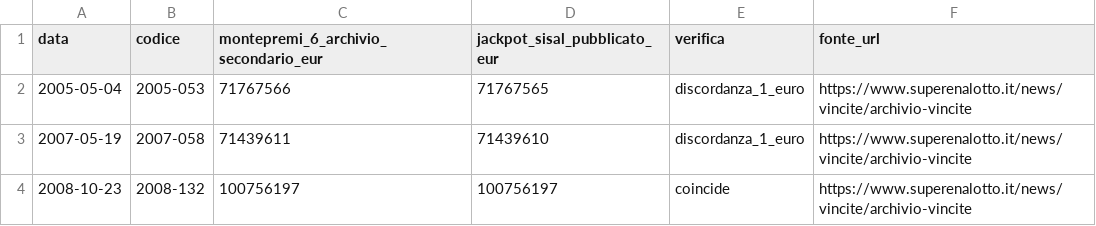
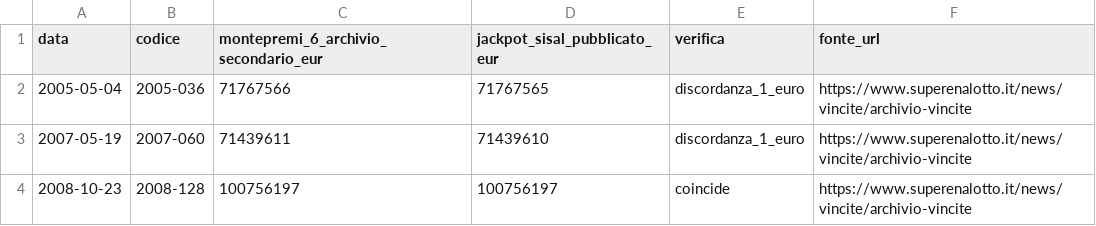
Before and after one commit to massimilianonardi-ai/rumiai-tests, a CSV file: research/superenalotto/archive/verifiche_jackpot_pre2009.csv, drawn as a sheet.

Commit message:
data(superenalotto): align historical jackpot audit IDs to canonical contest numbers

```diff
--- a/research/superenalotto/archive/verifiche_jackpot_pre2009.csv
+++ b/research/superenalotto/archive/verifiche_jackpot_pre2009.csv
@@ -1,4 +1,4 @@
 data;codice;montepremi_6_archivio_secondario_eur;jackpot_sisal_pubblicato_eur;verifica;fonte_url
-2005-05-04;2005-053;71767566;71767565;discordanza_1_euro;https://www.superenalotto.it/news/vincite/archivio-vincite
-2007-05-19;2007-058;71439611;71439610;discordanza_1_euro;https://www.superenalotto.it/news/vincite/archivio-vincite
-2008-10-23;2008-132;100756197;100756197;coincide;https://www.superenalotto.it/news/vincite/archivio-vincite
+2005-05-04;2005-036;71767566;71767565;discordanza_1_euro;https://www.superenalotto.it/news/vincite/archivio-vincite
+2007-05-19;2007-060;71439611;71439610;discordanza_1_euro;https://www.superenalotto.it/news/vincite/archivio-vincite
+2008-10-23;2008-128;100756197;100756197;coincide;https://www.superenalotto.it/news/vincite/archivio-vincite
```
